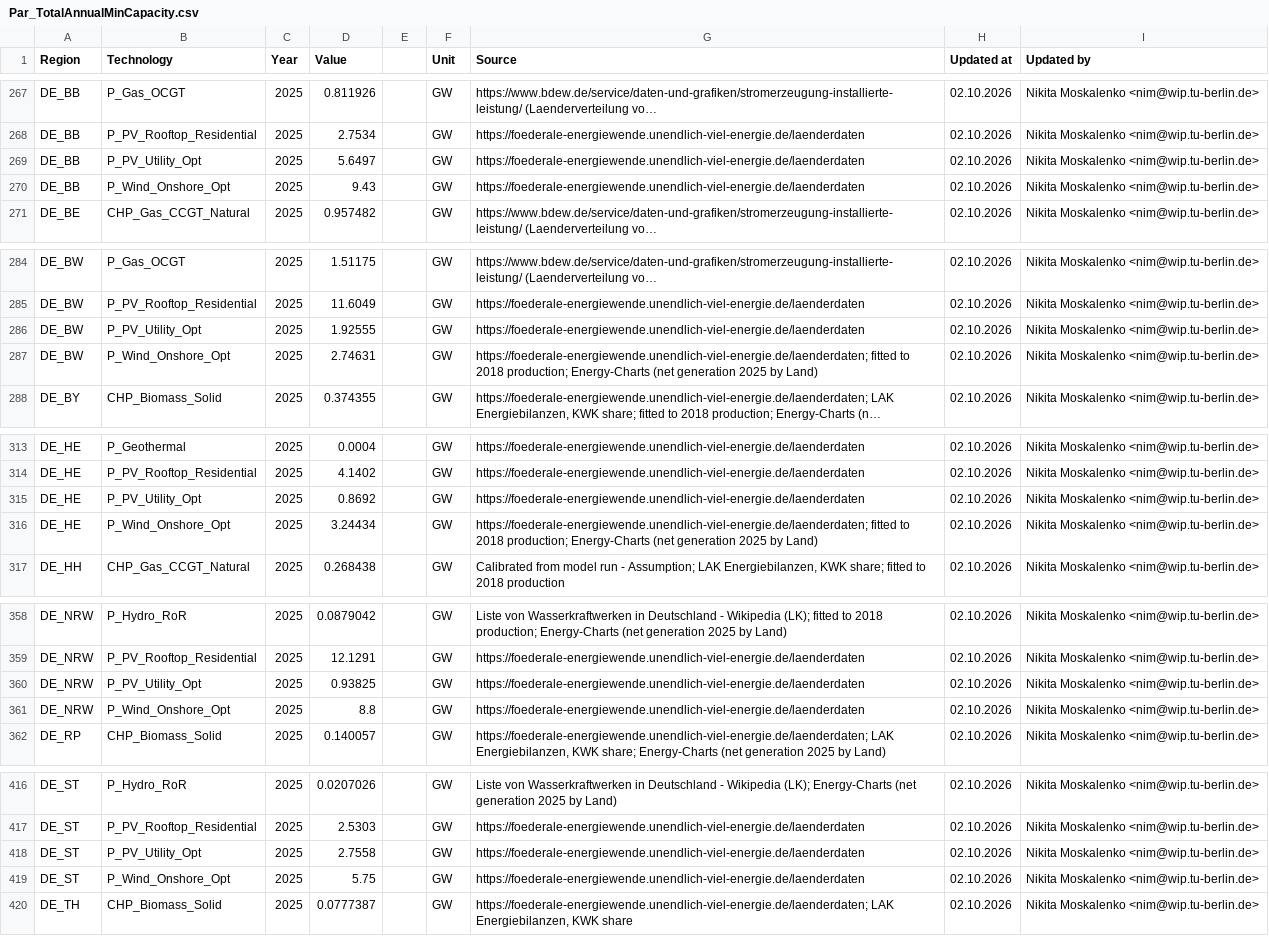
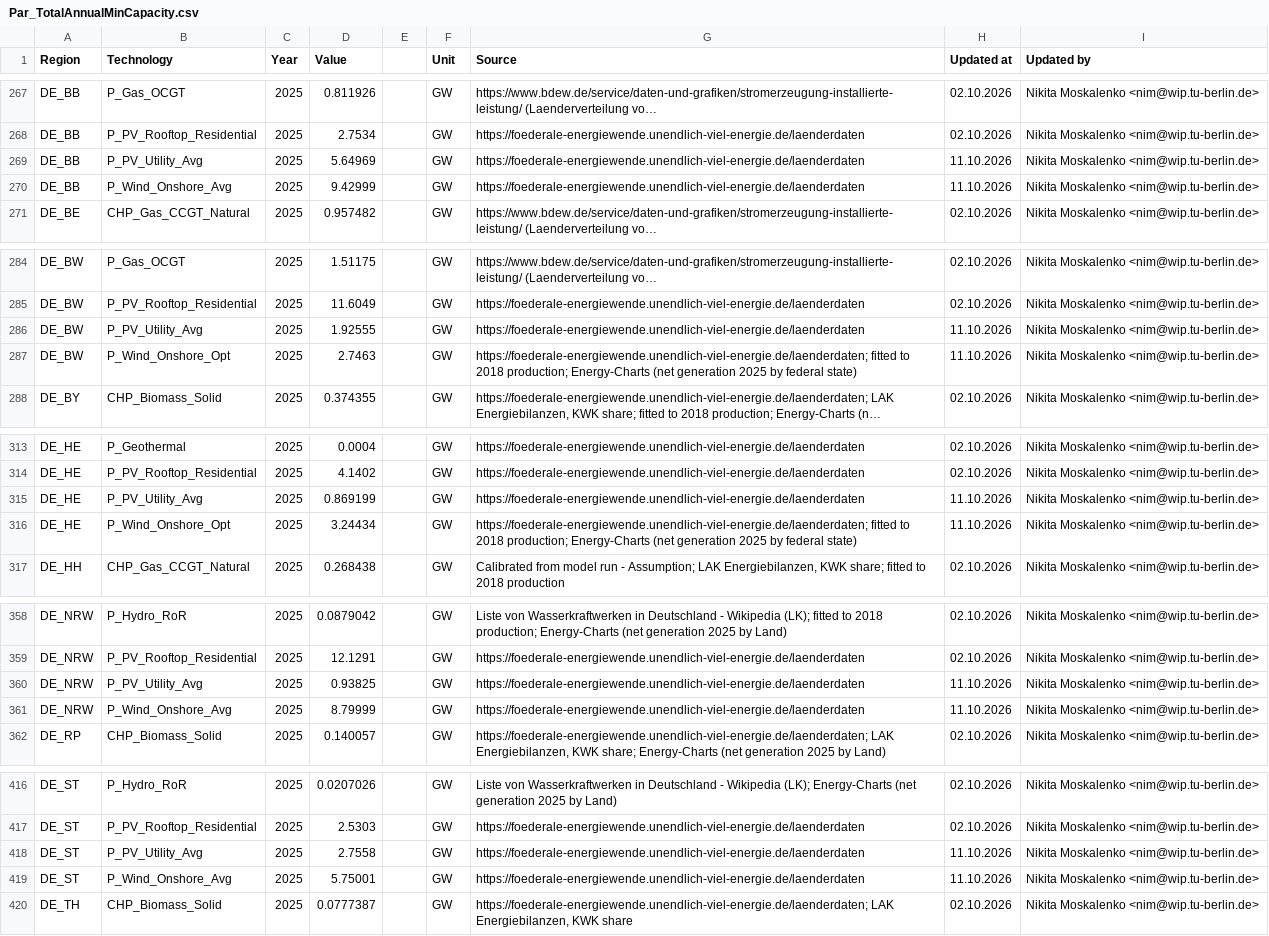
Before and after one commit to GENeSYS-MOD/GENeSYS_MOD.data, a CSV file: Data/Parameters/Par_TotalAnnualMinCapacity/Par_TotalAnnualMinCapacity.csv, drawn as a sheet; only a part is shown, gaps mark what is left out; long unchanged cells end in …; the diff covers the shown part only; the diff names each change by its address in the sheet, - before the commit and + after, or states it on an @@ line.

```diff
--- a/Data/Parameters/Par_TotalAnnualMinCapacity/Par_TotalAnnualMinCapacity.csv
+++ b/Data/Parameters/Par_TotalAnnualMinCapacity/Par_TotalAnnualMinCapacity.csv
-B269 (Technology): P_PV_Utility_Opt
+B269 (Technology): P_PV_Utility_Avg
-D269 (Value): 5.6497
+D269 (Value): 5.64969
-H269:H270 (Updated at): 02.10.2026
+H269:H270 (Updated at): 11.10.2026
-B270 (Technology): P_Wind_Onshore_Opt
+B270 (Technology): P_Wind_Onshore_Avg
-D270 (Value): 9.43
+D270 (Value): 9.42999
-B286 (Technology): P_PV_Utility_Opt
+B286 (Technology): P_PV_Utility_Avg
-H286:H287 (Updated at): 02.10.2026
+H286:H287 (Updated at): 11.10.2026
-D287 (Value): 2.74631
+D287 (Value): 2.7463
-G287 (Source): …2025 by Land)
+G287 (Source): …2025 by federal state)
-B315 (Technology): P_PV_Utility_Opt
+B315 (Technology): P_PV_Utility_Avg
-D315 (Value): 0.8692
+D315 (Value): 0.869199
-H315:H316 (Updated at): 02.10.2026
+H315:H316 (Updated at): 11.10.2026
-G316 (Source): …2025 by Land)
+G316 (Source): …2025 by federal state)
-B360 (Technology): P_PV_Utility_Opt
+B360 (Technology): P_PV_Utility_Avg
-H360:H361 (Updated at): 02.10.2026
+H360:H361 (Updated at): 11.10.2026
-B361 (Technology): P_Wind_Onshore_Opt
+B361 (Technology): P_Wind_Onshore_Avg
-D361 (Value): 8.8
+D361 (Value): 8.79999
-B418 (Technology): P_PV_Utility_Opt
+B418 (Technology): P_PV_Utility_Avg
-H418:H419 (Updated at): 02.10.2026
+H418:H419 (Updated at): 11.10.2026
-B419 (Technology): P_Wind_Onshore_Opt
+B419 (Technology): P_Wind_Onshore_Avg
-D419 (Value): 5.75
+D419 (Value): 5.75001
```
Also changed, not shown: 39 edited cells elsewhere in this file, Data/Parameters/Par_RegionalBaseYearProduction/Par_RegionalBaseYearProduction.csv, 1 other file.
